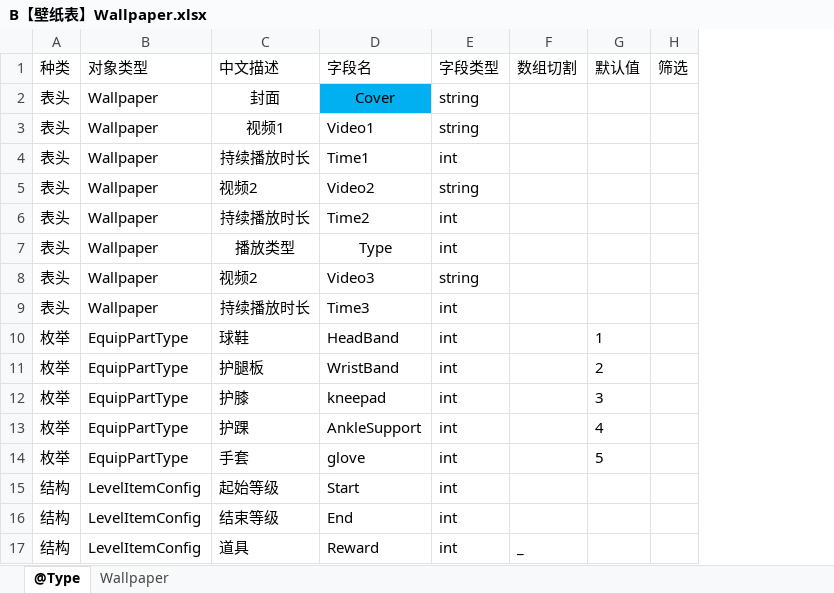
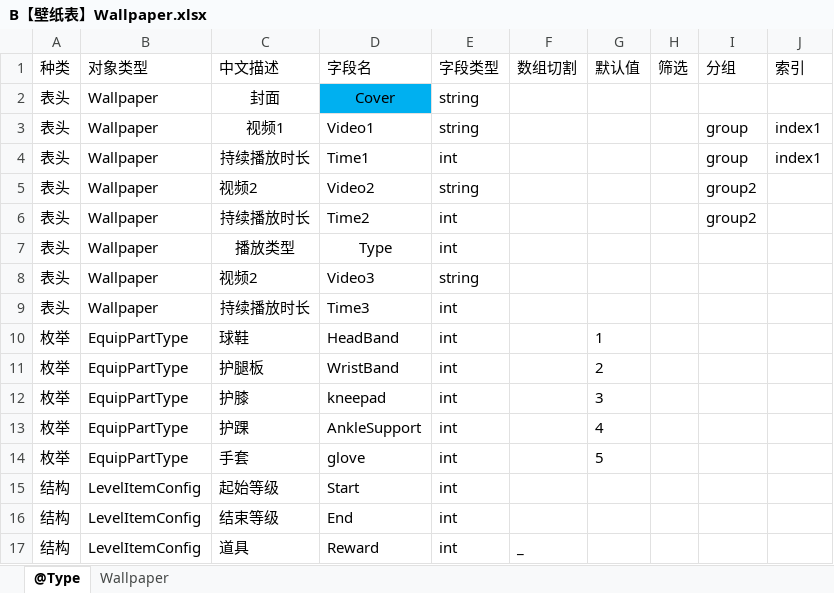
Before and after one commit to dzm2020/ctc, an Excel workbook: tables/B【壁纸表】Wallpaper.xlsx, sheet @Type, drawn as a sheet; values as stored, in another font and other column widths than the file's, no borders; the diff names each change by its address in the sheet, - before the commit and + after, or states it on an @@ line.

```diff
--- a/tables/B【壁纸表】Wallpaper.xlsx (sheet @Type)
+++ b/tables/B【壁纸表】Wallpaper.xlsx (sheet @Type)
+column I (分组), rows 3-6: group | group | group2 | group2
+column J (索引), rows 3-4: index1 | index1
```
Also changed, not shown: sheet Wallpaper, 23 other files.
